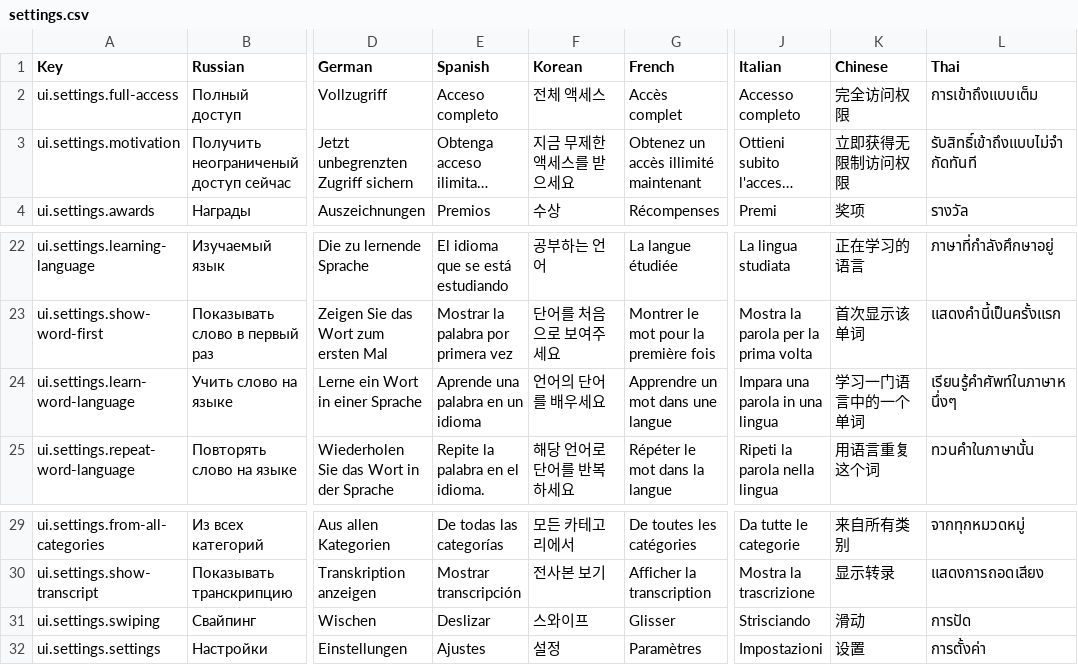
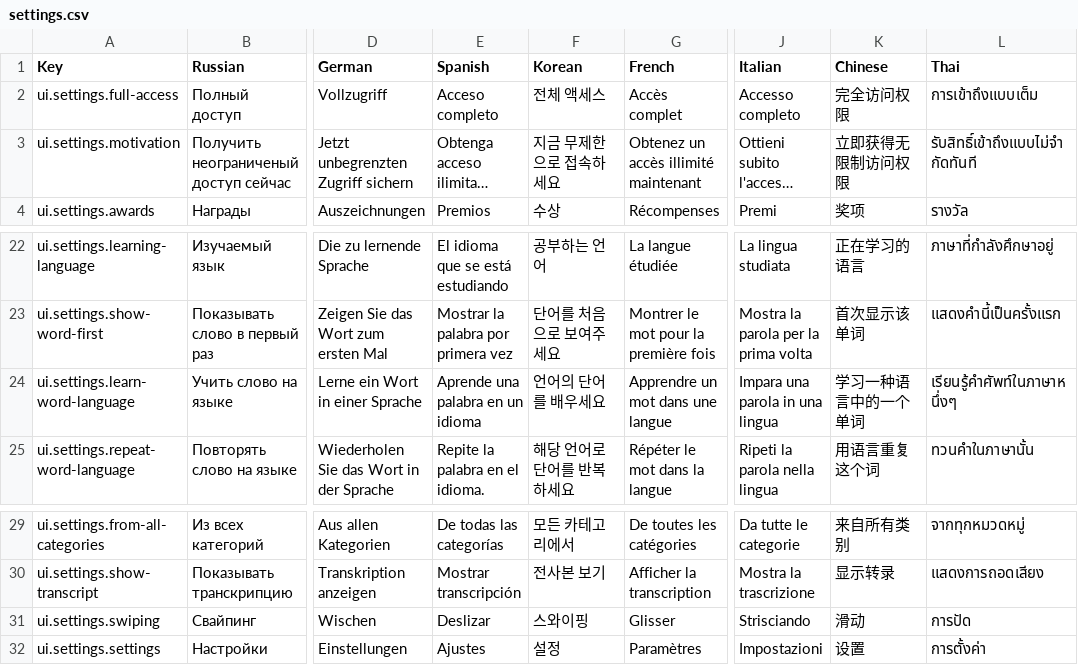
Before and after one commit to hurriCase/interval-ai, a CSV file: Assets/Resources/CustomLocalization/Localization/settings.csv, drawn as a sheet; only a part is shown, gaps mark what is left out; long unchanged cells end in …; the diff names each change by its address in the sheet, - before the commit and + after, or states it on an @@ line.

```diff
--- a/Assets/Resources/CustomLocalization/Localization/settings.csv
+++ b/Assets/Resources/CustomLocalization/Localization/settings.csv
-F3 (Korean): 지금 무제한 액세스를 받으세요
+F3 (Korean): 지금 무제한으로 접속하세요
-K24 (Chinese): 学习一门语言中的一个单词
+K24 (Chinese): 学习一种语言中的一个单词
-F31 (Korean): 스와이프
+F31 (Korean): 스와이핑
```
Also changed, not shown: Assets/Resources/CustomLocalization/Localization/categories.csv, Assets/Resources/CustomLocalization/Localization/learning-words-progress-descriptions.csv, 15 other files.
